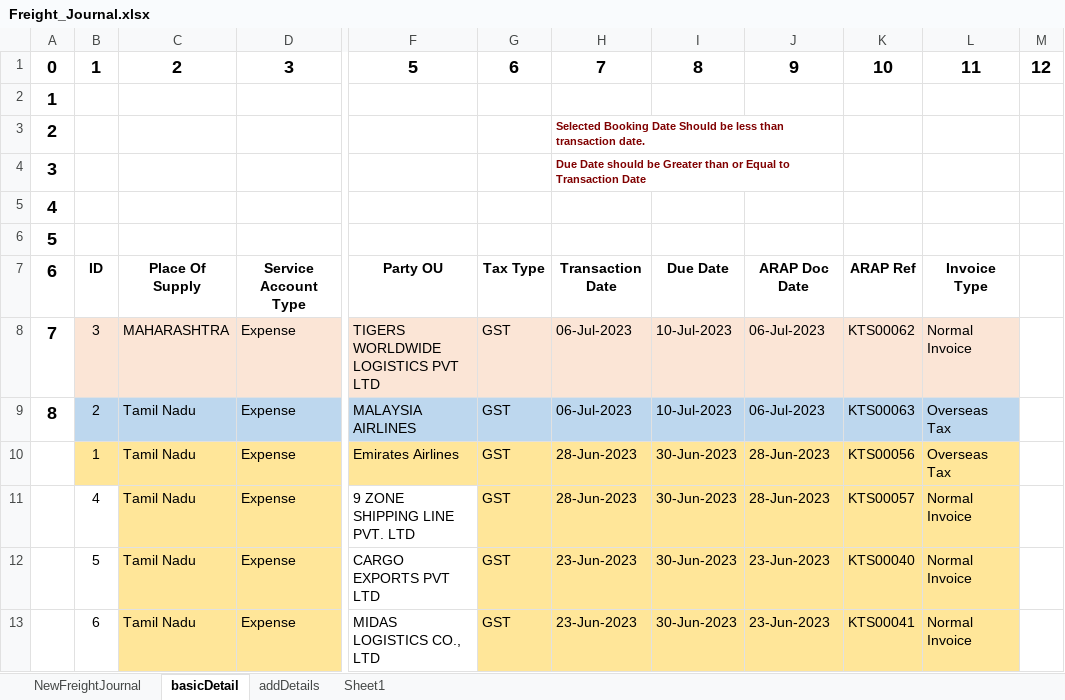
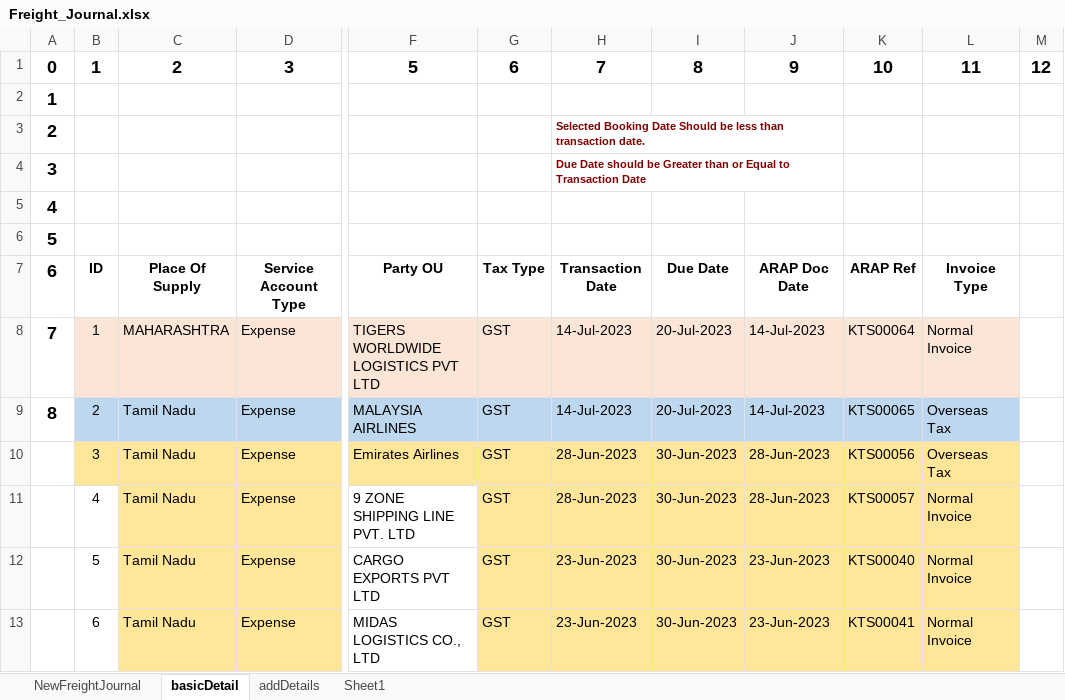
Before and after one commit to LaxmanJBM/Freight_Journal_Invoice, an Excel workbook: Test_data/Freight_Journal.xlsx, sheet basicDetail, drawn as a sheet; only a part is shown, gaps mark what is left out; values as stored, in another font and other column widths than the file's, no borders; the diff names each change by its address in the sheet, - before the commit and + after, or states it on an @@ line.

```diff
--- a/Test_data/Freight_Journal.xlsx (sheet basicDetail)
+++ b/Test_data/Freight_Journal.xlsx (sheet basicDetail)
-B8: 3
+B8: 1
-H8:H9: 06-Jul-2023
+H8:H9: 14-Jul-2023
-I8:I9: 10-Jul-2023
+I8:I9: 20-Jul-2023
-J8:J9: 06-Jul-2023
+J8:J9: 14-Jul-2023
-K8: KTS00062
+K8: KTS00064
-K9: KTS00063
+K9: KTS00065
-B10: 1
+B10: 3
```
Also changed, not shown: sheet addDetails, sheet NewFreightJournal, 1 other file.
